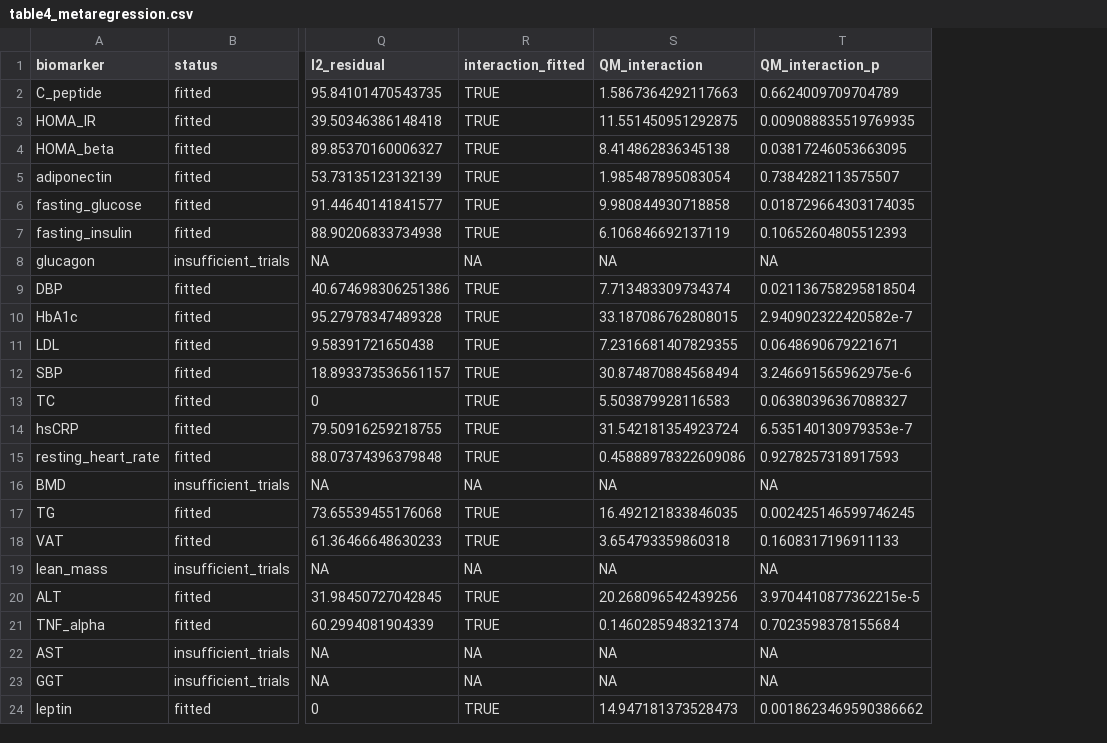
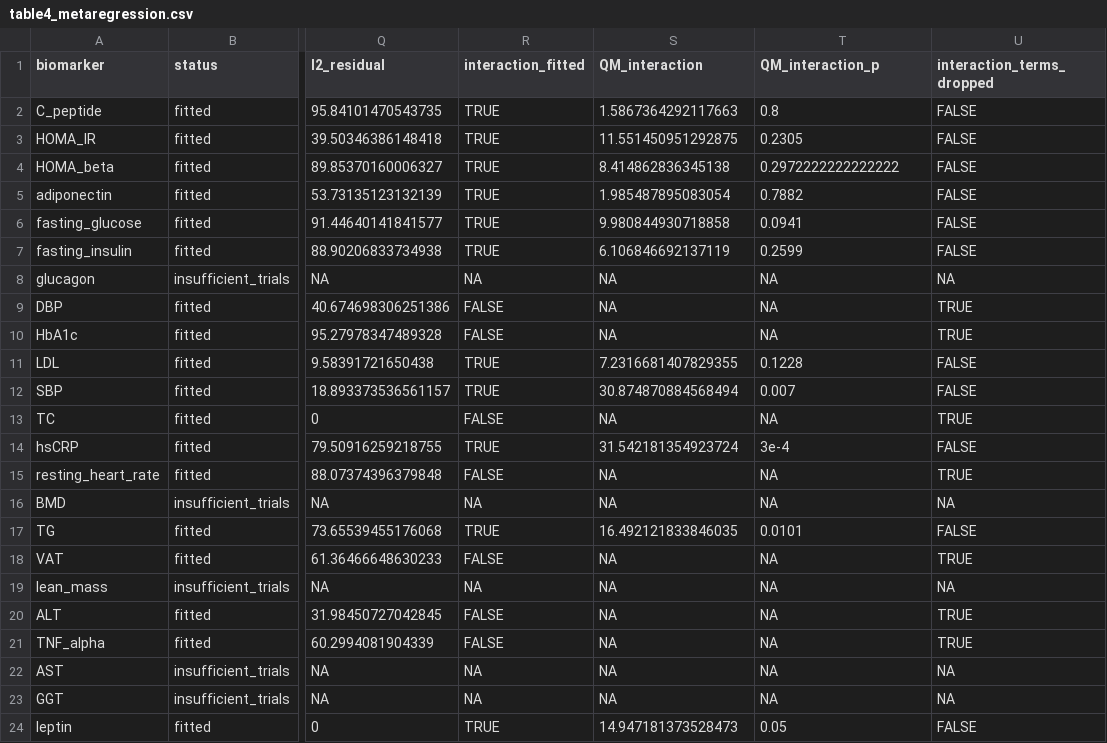
Before and after one commit to julian-borges-md/incretin-aging-biomarkers, a CSV file: analysis/output/table4_metaregression.csv, drawn as a sheet; only a part is shown, gaps mark what is left out; the diff covers the shown part only; the diff names each change by its address in the sheet, - before the commit and + after, or states it on an @@ line.

```diff
--- a/analysis/output/table4_metaregression.csv
+++ b/analysis/output/table4_metaregression.csv
+column U (interaction_terms_dropped), rows 2-24: FALSE | FALSE | FALSE | FALSE | FALSE | FALSE | NA | TRUE | TRUE | FALSE | FALSE | TRUE | FALSE | TRUE | NA | FALSE | TRUE | NA | TRUE | TRUE | NA | NA | FALSE
-T2 (QM_interaction_p): 0.6624009709704789
+T2 (QM_interaction_p): 0.8
-T3 (QM_interaction_p): 0.009088835519769935
+T3 (QM_interaction_p): 0.2305
-T4 (QM_interaction_p): 0.03817246053663095
+T4 (QM_interaction_p): 0.2972222222222222
-T5 (QM_interaction_p): 0.7384282113575507
+T5 (QM_interaction_p): 0.7882
-T6 (QM_interaction_p): 0.018729664303174035
+T6 (QM_interaction_p): 0.0941
-T7 (QM_interaction_p): 0.10652604805512393
+T7 (QM_interaction_p): 0.2599
-R9:R10 (interaction_fitted): TRUE
+R9:R10 (interaction_fitted): FALSE
-S9 (QM_interaction): 7.713483309734374
+S9 (QM_interaction): NA
-T9 (QM_interaction_p): 0.021136758295818504
+T9 (QM_interaction_p): NA
-S10 (QM_interaction): 33.187086762808015
+S10 (QM_interaction): NA
-T10 (QM_interaction_p): 2.940902322420582e-7
+T10 (QM_interaction_p): NA
-T11 (QM_interaction_p): 0.0648690679221671
+T11 (QM_interaction_p): 0.1228
-T12 (QM_interaction_p): 3.246691565962975e-6
+T12 (QM_interaction_p): 0.007
-R13 (interaction_fitted): TRUE
+R13 (interaction_fitted): FALSE
-S13 (QM_interaction): 5.503879928116583
+S13 (QM_interaction): NA
-T13 (QM_interaction_p): 0.06380396367088327
+T13 (QM_interaction_p): NA
-T14 (QM_interaction_p): 6.535140130979353e-7
+T14 (QM_interaction_p): 3e-4
-R15 (interaction_fitted): TRUE
+R15 (interaction_fitted): FALSE
-S15 (QM_interaction): 0.45888978322609086
+S15 (QM_interaction): NA
-T15 (QM_interaction_p): 0.9278257318917593
+T15 (QM_interaction_p): NA
-T17 (QM_interaction_p): 0.002425146599746245
+T17 (QM_interaction_p): 0.0101
-R18 (interaction_fitted): TRUE
+R18 (interaction_fitted): FALSE
-S18 (QM_interaction): 3.654793359860318
+S18 (QM_interaction): NA
-T18 (QM_interaction_p): 0.1608317196911133
+T18 (QM_interaction_p): NA
-R20:R21 (interaction_fitted): TRUE
+R20:R21 (interaction_fitted): FALSE
-S20 (QM_interaction): 20.268096542439256
+S20 (QM_interaction): NA
-T20 (QM_interaction_p): 3.9704410877362215e-5
+T20 (QM_interaction_p): NA
-S21 (QM_interaction): 0.1460285948321374
+S21 (QM_interaction): NA
-T21 (QM_interaction_p): 0.7023598378155684
+T21 (QM_interaction_p): NA
-T24 (QM_interaction_p): 0.0018623469590386662
+T24 (QM_interaction_p): 0.05
```
Also changed, not shown: 3 edited cells elsewhere in this file, analysis/output/table4a_hepatic_metaregression.csv, analysis/output/table5_nbais.csv, 13 other files.
